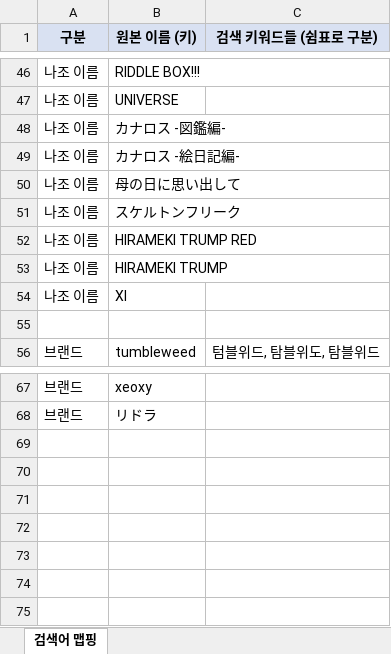
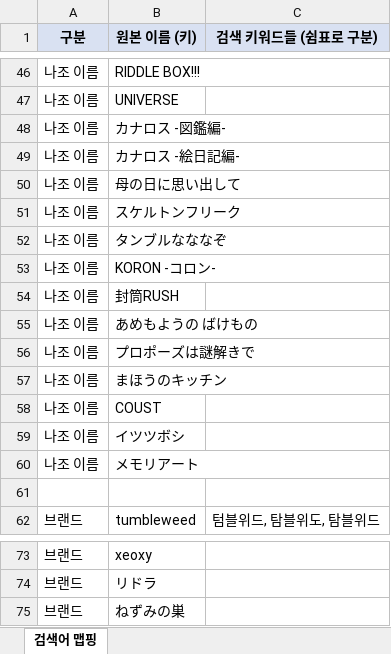
Before and after one commit to delve6127/Nazoblog, an Excel workbook: 검색어_맵핑.xlsx, sheet 검색어 맵핑, drawn as a sheet; only a part is shown, gaps mark what is left out; values as stored, in another font and other column widths than the file's, no borders; addresses are those after the commit; the diff names each change by its address in the sheet, - before the commit and + after, or states it on an @@ line.

Commit message:
검색어_맵핑.xlsx: 기존 리뷰 9건 나조 이름 행 보정 (데이터엔 이미 반영, xlsx만 누락)

```diff
--- a/검색어_맵핑.xlsx (sheet 검색어 맵핑)
+++ b/검색어_맵핑.xlsx (sheet 검색어 맵핑)
+row 52: 나조 이름 | タンブルなななぞ
-B53 (원본 이름 (키)): HIRAMEKI TRUMP RED
+B53 (원본 이름 (키)): KORON -コロン-
-B54 (원본 이름 (키)): HIRAMEKI TRUMP
+B54 (원본 이름 (키)): 封筒RUSH
-B55 (원본 이름 (키)): XI
+B55 (원본 이름 (키)): あめもようの ばけもの
+row 56: 나조 이름 | プロポーズは謎解きで
+row 57: 나조 이름 | まほうのキッチン
+row 58: 나조 이름 | COUST
+row 59: 나조 이름 | イツツボシ
+row 60: 나조 이름 | メモリアート
+row 75: 브랜드 | ねずみの巣
```
